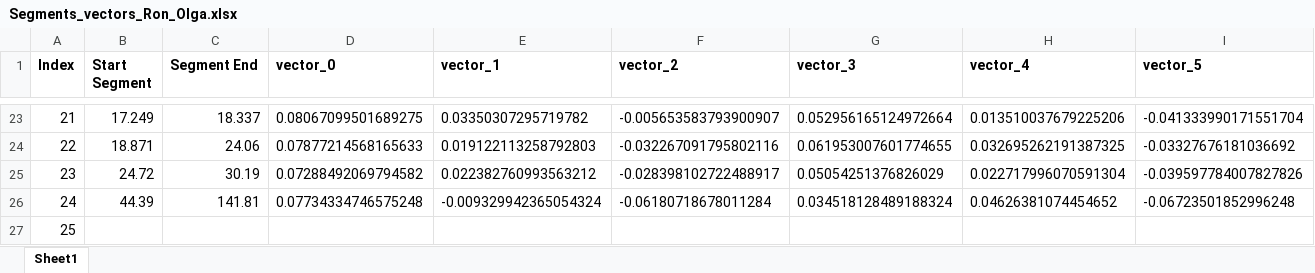
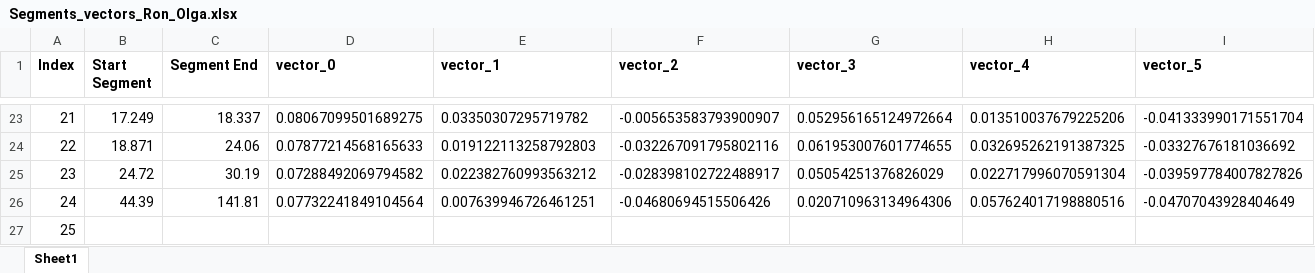
Before and after one commit to izak270/SCD, an Excel workbook: Excels/Segments_vectors_Ron_Olga.xlsx, sheet Sheet1, drawn as a sheet; only a part is shown, gaps mark what is left out; values as stored, in another font and other column widths than the file's, no borders; removed rows and columns are numbered as before the commit, all else as after; rows hold the shown columns only; the diff names each change by its address in the sheet, - before the commit and + after, or states it on an @@ line.

```diff
--- a/Excels/Segments_vectors_Ron_Olga.xlsx (sheet Sheet1)
+++ b/Excels/Segments_vectors_Ron_Olga.xlsx (sheet Sheet1)
-row 26: 24 | 44.39 | 141.81 | 0.07734334746575248 | -0.009329942365054324 | -0.06180718678011284 | 0.034518128489188324 | 0.04626381074454652 | -0.06723501852996248
+row 26: 24 | 44.39 | 141.81 | 0.07732241849104564 | 0.007639946726461251 | -0.04680694515506426 | 0.020710963134964306 | 0.057624017198880516 | -0.04707043928404649
```
Also changed, not shown: main/xlsx/Data_Frame_WithLabels.xlsx, 11 other files.
